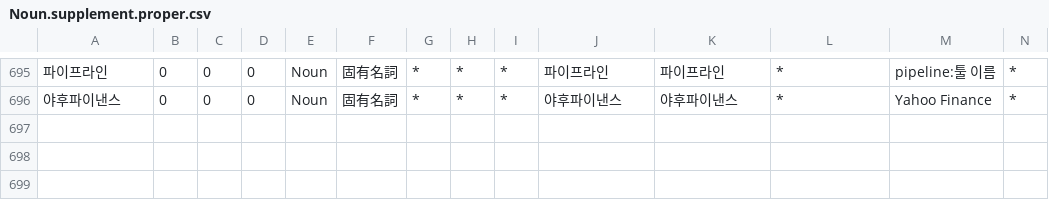
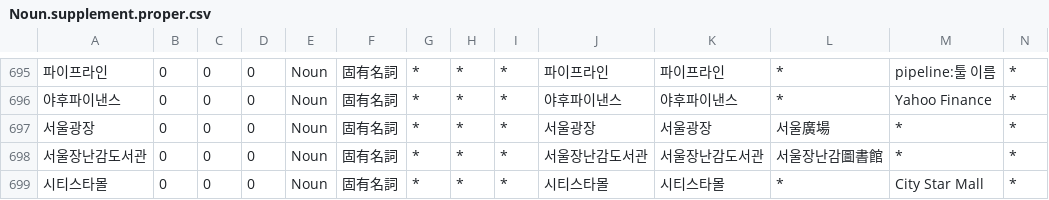
Before and after one commit to okikirmui/handic, a CSV file: seed/Noun.supplement.proper.csv, drawn as a sheet; only a part is shown, gaps mark what is left out; rows hold the shown columns only; the diff names each change by its address in the sheet, - before the commit and + after, or states it on an @@ line.

```diff
--- a/seed/Noun.supplement.proper.csv
+++ b/seed/Noun.supplement.proper.csv
+row 697: 서울광장 | 0 | 0 | 0 | Noun | 固有名詞 | * | * | * | 서울광장 | 서울광장 | 서울廣場 | * | *
+row 698: 서울장난감도서관 | 0 | 0 | 0 | Noun | 固有名詞 | * | * | * | 서울장난감도서관 | 서울장난감도서관 | 서울장난감圖書館 | * | *
+row 699: 시티스타몰 | 0 | 0 | 0 | Noun | 固有名詞 | * | * | * | 시티스타몰 | 시티스타몰 | * | City Star Mall | *
```
Also changed, not shown: 4 other files.
